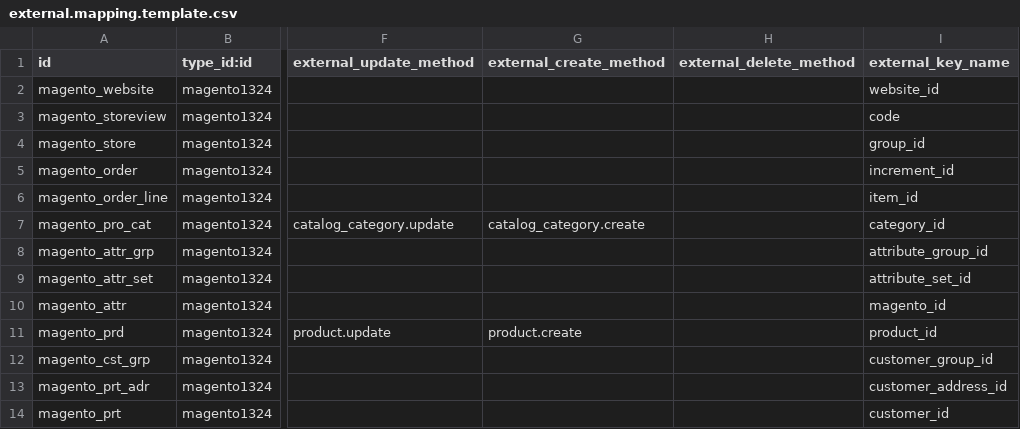
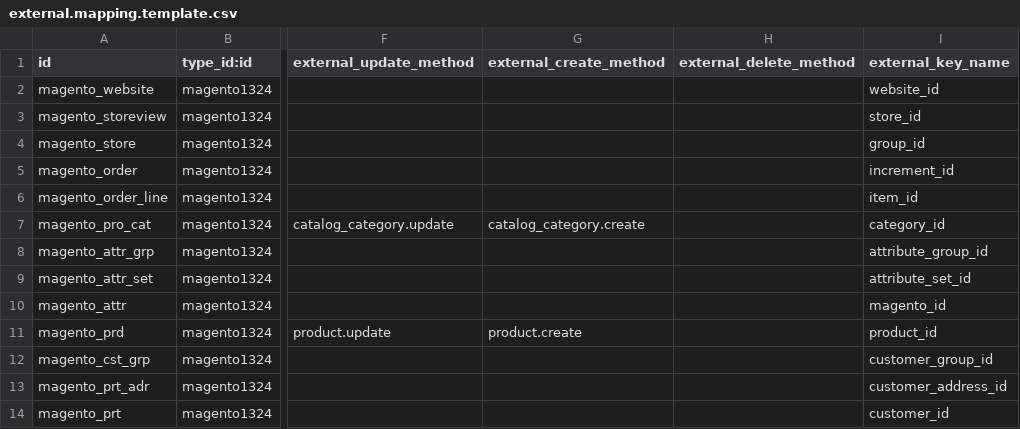
Before and after one commit to vnc-biz/openerp-magento, a CSV file: settings/external.mapping.template.csv, drawn as a sheet; only a part is shown, gaps mark what is left out; the diff names each change by its address in the sheet, - before the commit and + after, or states it on an @@ line.

Commit message:
[FIX] fixed order import. while the param is called, store_id, unconsistent Magento actually expects a storeview_id. So now we import all orders for all storeviews of the selected store. Make sure you update your mapping before attempting order import

```diff
--- a/settings/external.mapping.template.csv
+++ b/settings/external.mapping.template.csv
-I3 (external_key_name): code
+I3 (external_key_name): store_id
```
Also changed, not shown: 1 other file.
